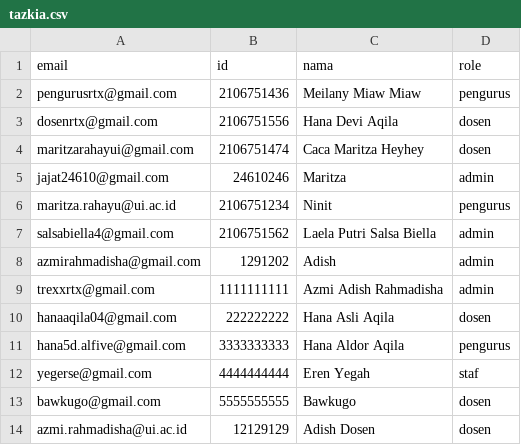
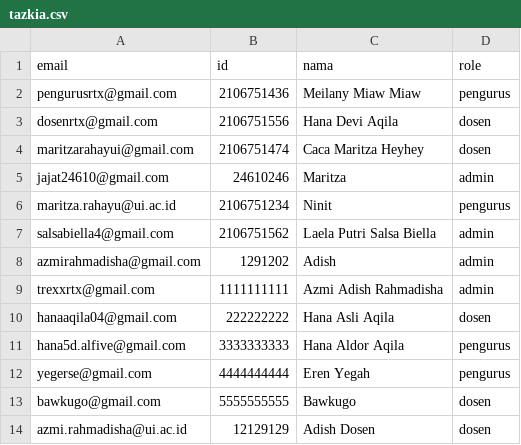
Before and after one commit to maritzarahayui/smail, a CSV file: smail/src/main/resources/static/tazkia.csv, drawn as a sheet.

```diff
--- a/smail/src/main/resources/static/tazkia.csv
+++ b/smail/src/main/resources/static/tazkia.csv
@@ -11,3 +11,3 @@ hanaaqila04@gmail.com,222222222,Hana Asli Aqila,dosen
 hana5d.alfive@gmail.com,3333333333,Hana Aldor Aqila,pengurus
-yegerse@gmail.com,4444444444,Eren Yegah,staf
+yegerse@gmail.com,4444444444,Eren Yegah,pengurus
 bawkugo@gmail.com,5555555555,Bawkugo,dosen
```
Also changed, not shown: 7 other files.
